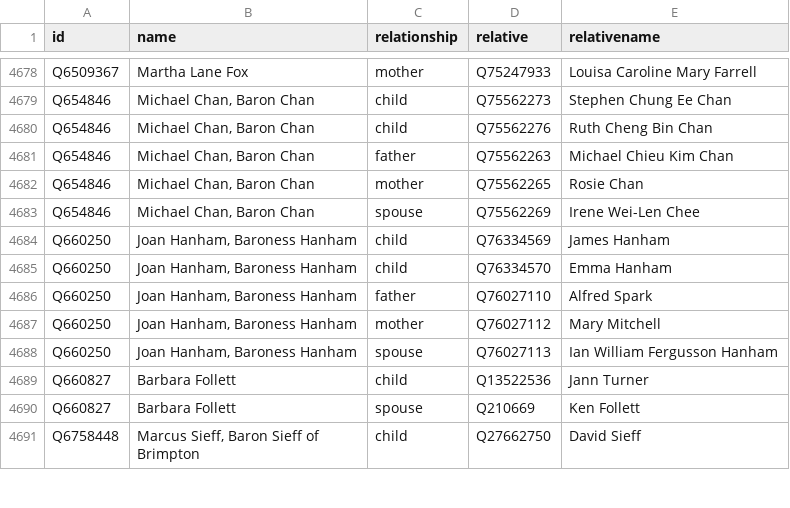
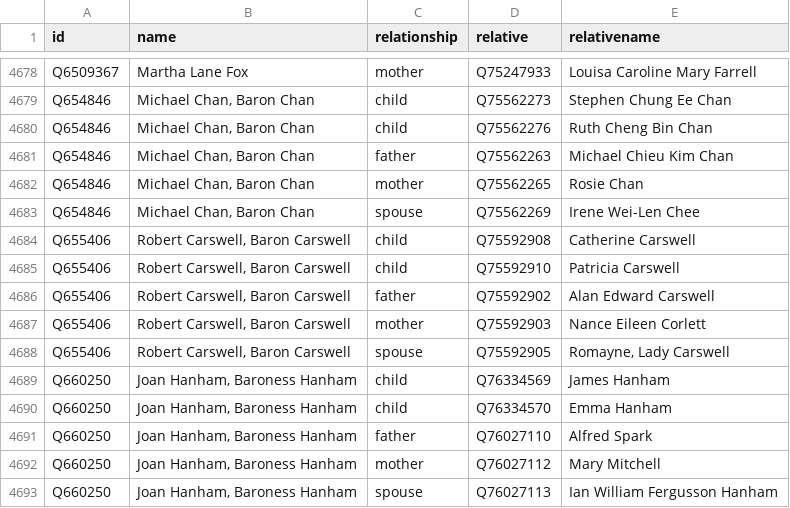
Before and after one commit to every-politician-scrapers/united-kingdom-cabinet, a CSV file: html/family.csv, drawn as a sheet; only a part is shown, gaps mark what is left out; the shorter side is filled out with more unchanged rows.

```diff
--- a/html/family.csv
+++ b/html/family.csv
@@ -4683,2 +4683,7 @@ Q654846,"Michael Chan, Baron Chan",mother,Q75562265,Rosie Chan
 Q654846,"Michael Chan, Baron Chan",spouse,Q75562269,Irene Wei-Len Chee
+Q655406,"Robert Carswell, Baron Carswell",child,Q75592908,Catherine Carswell
+Q655406,"Robert Carswell, Baron Carswell",child,Q75592910,Patricia Carswell
+Q655406,"Robert Carswell, Baron Carswell",father,Q75592902,Alan Edward Carswell
+Q655406,"Robert Carswell, Baron Carswell",mother,Q75592903,Nance Eileen Corlett
+Q655406,"Robert Carswell, Baron Carswell",spouse,Q75592905,"Romayne, Lady Carswell"
 Q660250,"Joan Hanham, Baroness Hanham",child,Q76334569,James Hanham
```
Also changed, not shown: html/legislators.csv.
